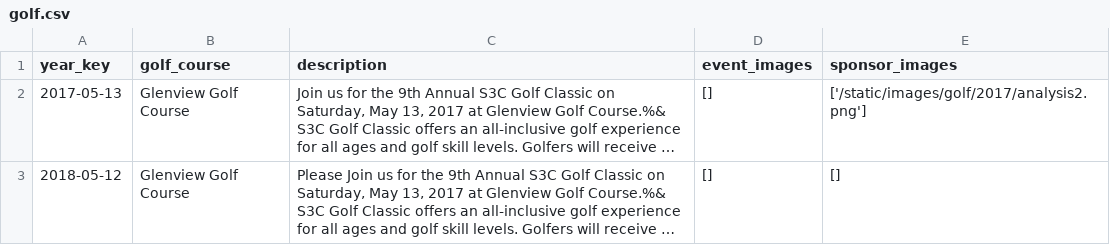
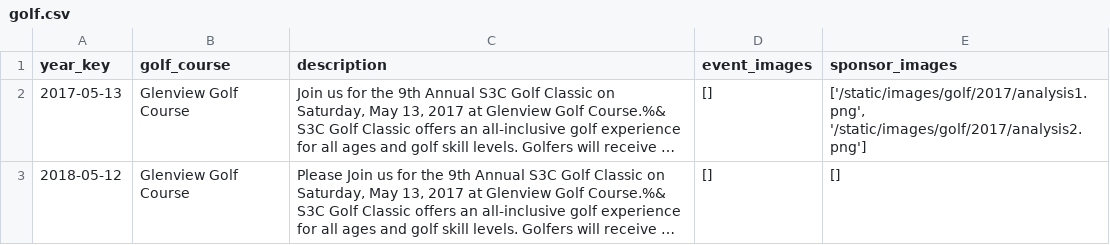
Before and after one commit to S3Cincinnati/s3cwebsite, a CSV file: media/golf_data/golf.csv, drawn as a sheet; long unchanged cells end in …; the diff names each change by its address in the sheet, - before the commit and + after, or states it on an @@ line.

Commit message:
Deploy new static files

```diff
--- a/media/golf_data/golf.csv
+++ b/media/golf_data/golf.csv
-E2 (sponsor_images): ['/static/images/golf/2017/analysis2.png']
+E2 (sponsor_images): ['/static/images/golf/2017/analysis1.png', '/static/images/golf/2017/analysis2.png']
```
Also changed, not shown: 2 other files.
